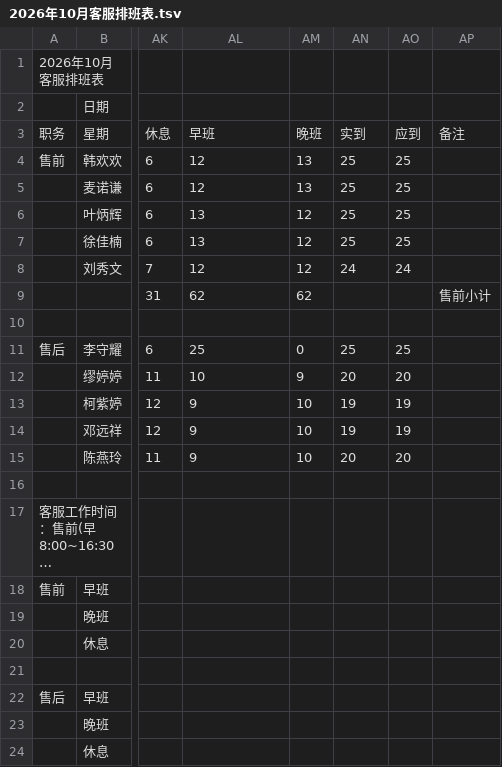
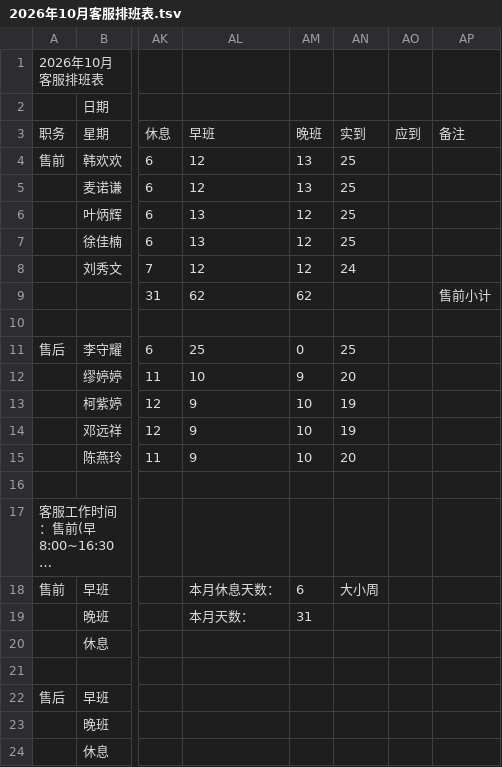
Before and after one commit to b34601512/customer-service-office-tools, a TSV file: 21.AI自动排班经验/测试数据/2026年10月客服排班表.tsv, drawn as a sheet; only a part is shown, gaps mark what is left out; long unchanged cells end in …; the diff names each change by its address in the sheet, - before the commit and + after, or states it on an @@ line.

```diff
--- a/21.AI自动排班经验/测试数据/2026年10月客服排班表.tsv
+++ b/21.AI自动排班经验/测试数据/2026年10月客服排班表.tsv
-AO4:AO7: 25
+AO4:AO7: (empty)
-AO8: 24
+AO8: (empty)
-AO11: 25
+AO11: (empty)
-AO12: 20
+AO12: (empty)
-AO13:AO14: 19
+AO13:AO14: (empty)
-AO15: 20
+AO15: (empty)
-AL18: (empty)
+AL18: 本月休息天数：
-AM18: (empty)
+AM18: 6
-AN18: (empty)
+AN18: 大小周
-AL19: (empty)
+AL19: 本月天数：
-AM19: (empty)
+AM19: 31
```
Also changed, not shown: 5 other files.
